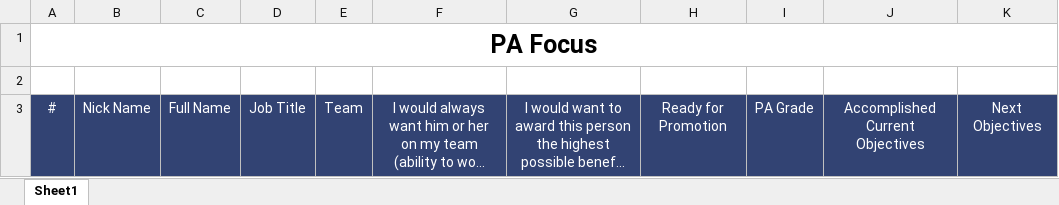
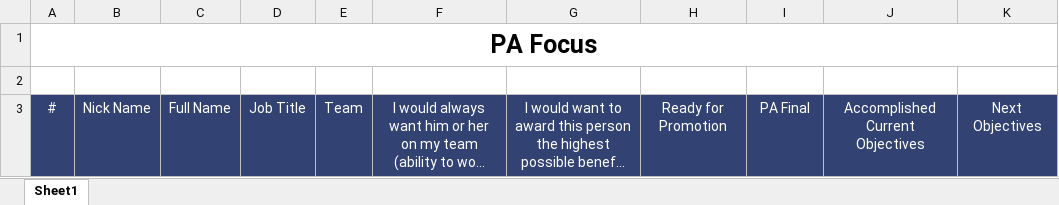
Before and after one commit to starixvn/internal_NexGoal, an Excel workbook: NexGoal.Website/wwwroot/ExcelTemplates/PAFocus.xlsx, sheet Sheet1, drawn as a sheet; long unchanged cells end in …; values as stored, in another font and other column widths than the file's, no borders; the diff names each change by its address in the sheet, - before the commit and + after, or states it on an @@ line.

```diff
--- a/NexGoal.Website/wwwroot/ExcelTemplates/PAFocus.xlsx (sheet Sheet1)
+++ b/NexGoal.Website/wwwroot/ExcelTemplates/PAFocus.xlsx (sheet Sheet1)
-I3: PA Grade
+I3: PA Final
```
Also changed, not shown: 1 other file.
